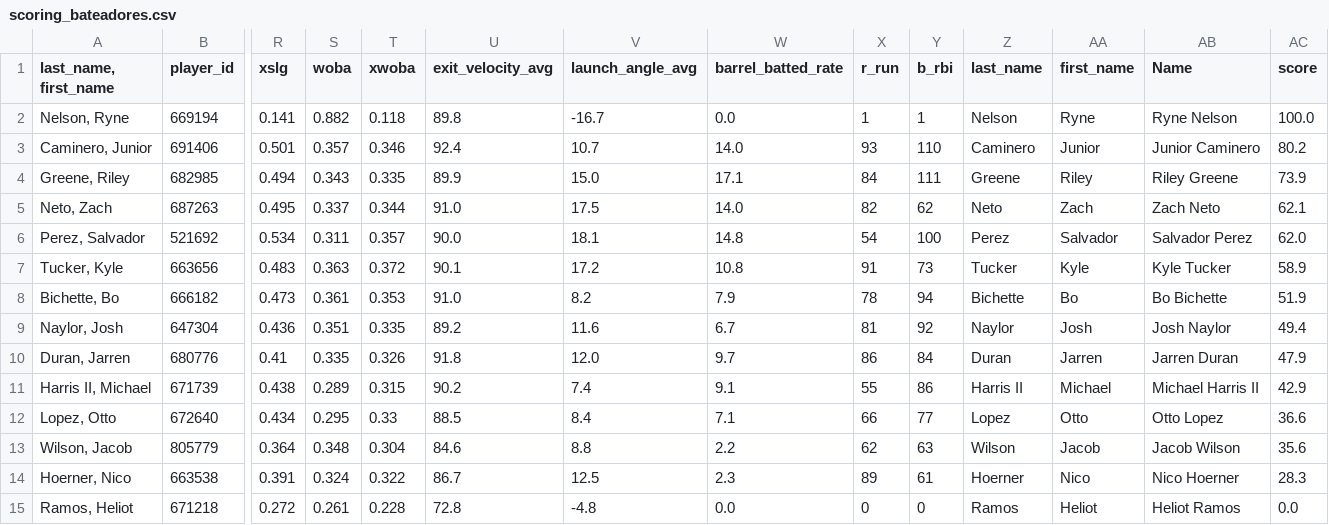
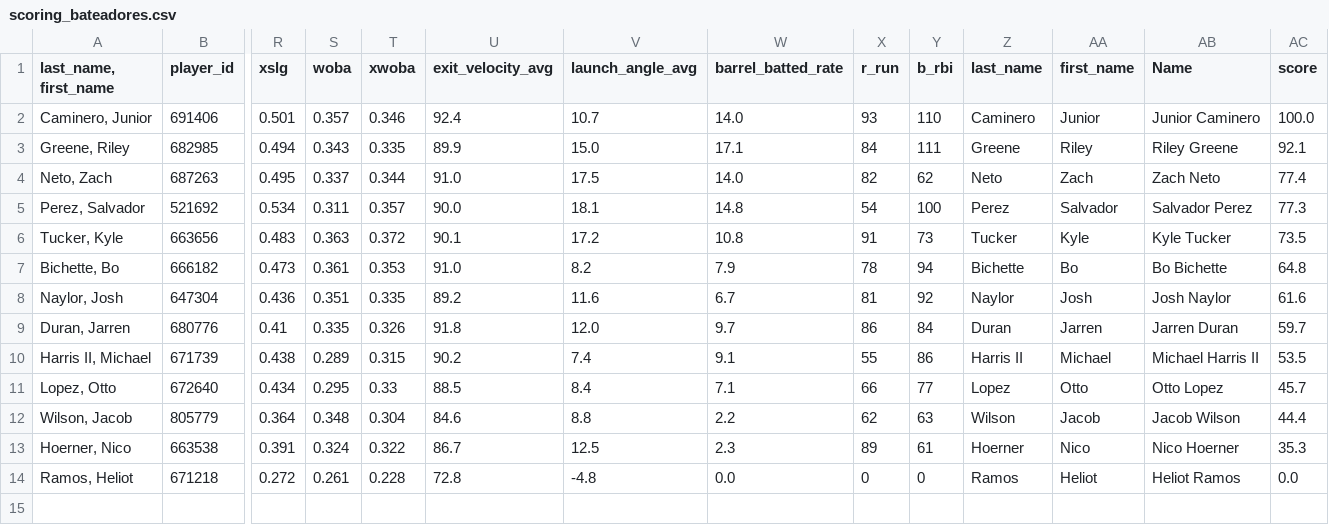
Before and after one commit to mandeldlc/fantasy-baseball-model, a CSV file: data/scoring_bateadores.csv, drawn as a sheet; only a part is shown, gaps mark what is left out; removed rows and columns are numbered as before the commit, all else as after; rows hold the shown columns only; the diff names each change by its address in the sheet, - before the commit and + after, or states it on an @@ line.

```diff
--- a/data/scoring_bateadores.csv
+++ b/data/scoring_bateadores.csv
-row 2: Nelson, Ryne | 669194 | 0.141 | 0.882 | 0.118 | 89.8 | -16.7 | 0.0 | 1 | 1 | Nelson | Ryne | Ryne Nelson | 100.0
-AC2 (score): 80.2
+AC2 (score): 100.0
-AC3 (score): 73.9
+AC3 (score): 92.1
-AC4 (score): 62.1
+AC4 (score): 77.4
-AC5 (score): 62.0
+AC5 (score): 77.3
-AC6 (score): 58.9
+AC6 (score): 73.5
-AC7 (score): 51.9
+AC7 (score): 64.8
-AC8 (score): 49.4
+AC8 (score): 61.6
-AC9 (score): 47.9
+AC9 (score): 59.7
-AC10 (score): 42.9
+AC10 (score): 53.5
-AC11 (score): 36.6
+AC11 (score): 45.7
-AC12 (score): 35.6
+AC12 (score): 44.4
-AC13 (score): 28.3
+AC13 (score): 35.3
```
Also changed, not shown: data/proyeccion_semanal_bat.csv, data/proyeccion_semanal_pit.csv, 2 other files.
